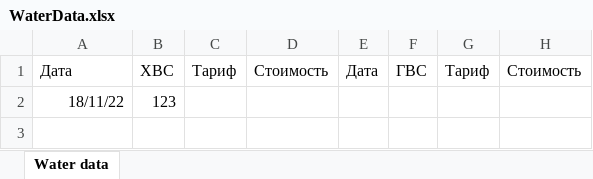
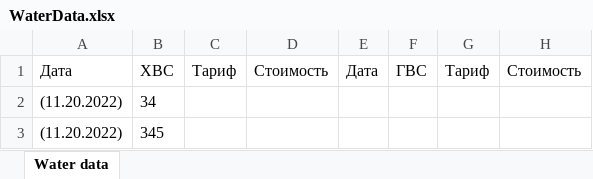
Before and after one commit to lyuvolkova/myTelegramBot, an Excel workbook: WaterData.xlsx, sheet Water data, drawn as a sheet; values as stored, in another font and other column widths than the file's, no borders; removed rows and columns are numbered as before the commit, all else as after; the diff names each change by its address in the sheet, - before the commit and + after, or states it on an @@ line.

Commit message:
add writing excel-table

```diff
--- a/WaterData.xlsx (sheet Water data)
+++ b/WaterData.xlsx (sheet Water data)
-row 2: 18/11/22 | 123
+row 2: (11.20.2022) | 34
+row 3: (11.20.2022) | 345
```
Also changed, not shown: 1 other file.
